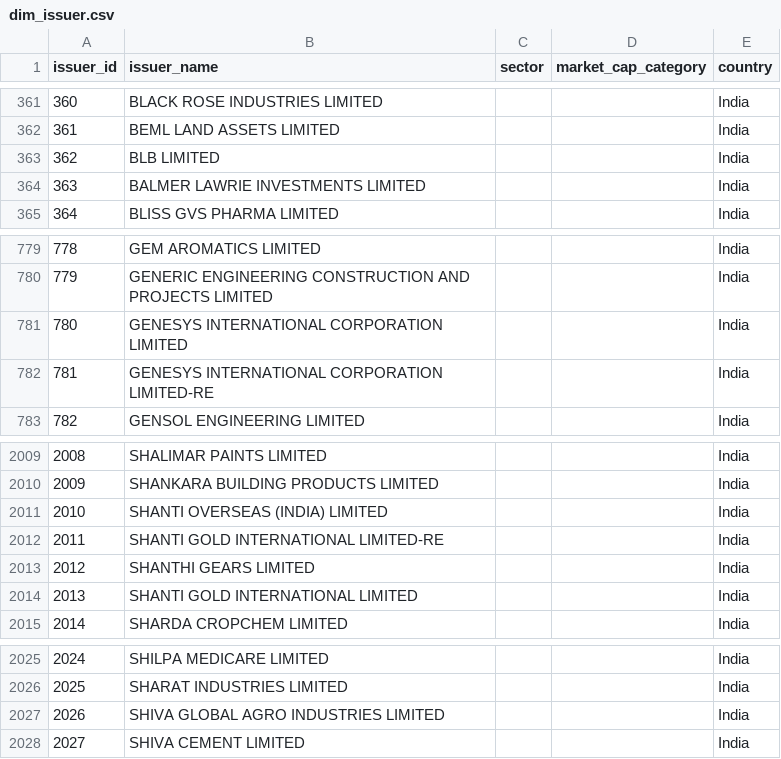
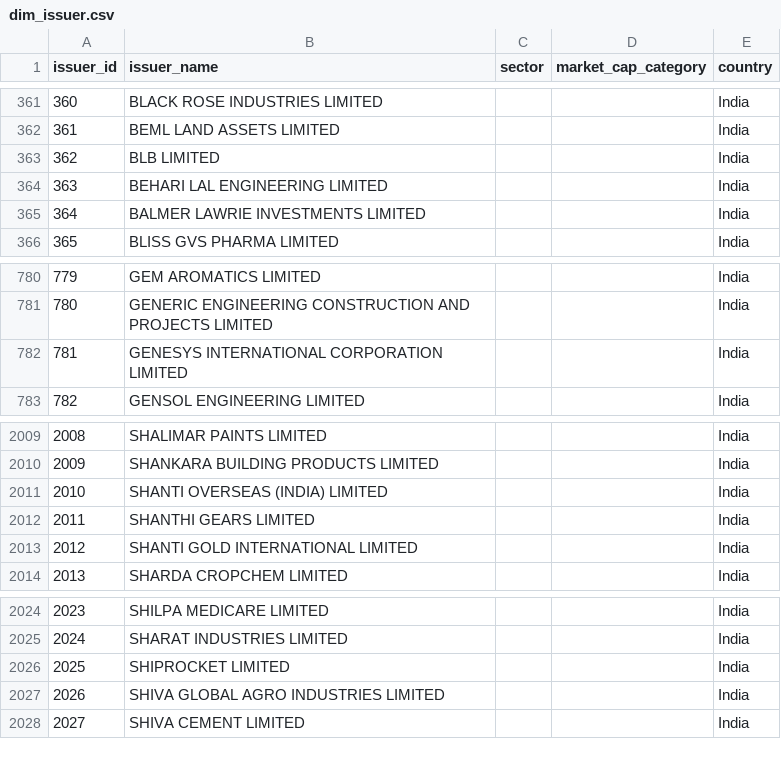
Before and after one commit to brkrishna/TickerTruth, a CSV file: data/curated/dim_issuer.csv, drawn as a sheet; only a part is shown, gaps mark what is left out; removed rows and columns are numbered as before the commit, all else as after; the diff names each change by its address in the sheet, - before the commit and + after, or states it on an @@ line.

```diff
--- a/data/curated/dim_issuer.csv
+++ b/data/curated/dim_issuer.csv
+row 364: 363 | BEHARI LAL ENGINEERING LIMITED |  |  | India
@@ column A (issuer_id) renumbered between rows 365 and 2025 @@
-row 782: 781 | GENESYS INTERNATIONAL CORPORATION LIMITED-RE |  |  | India
-row 2012: 2011 | SHANTI GOLD INTERNATIONAL LIMITED-RE |  |  | India
+row 2026: 2025 | SHIPROCKET LIMITED |  |  | India
```
Also changed, not shown: data/curated/dim_security_master.csv, data/curated/fact_adjustment_factor.csv, 2 other files.
